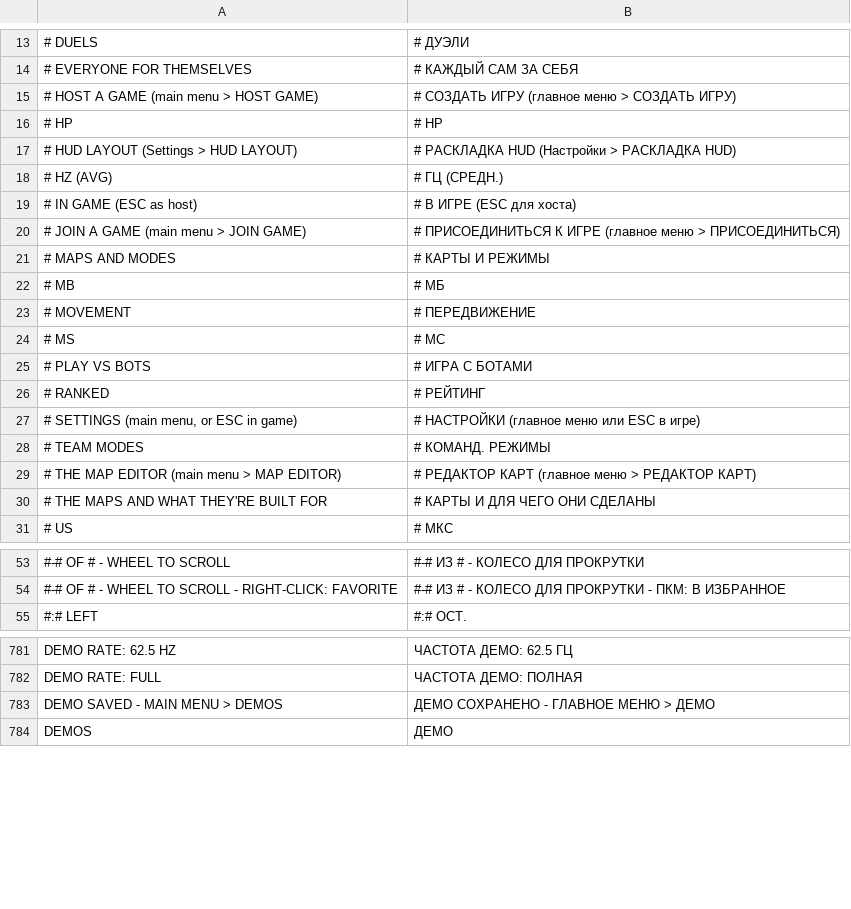
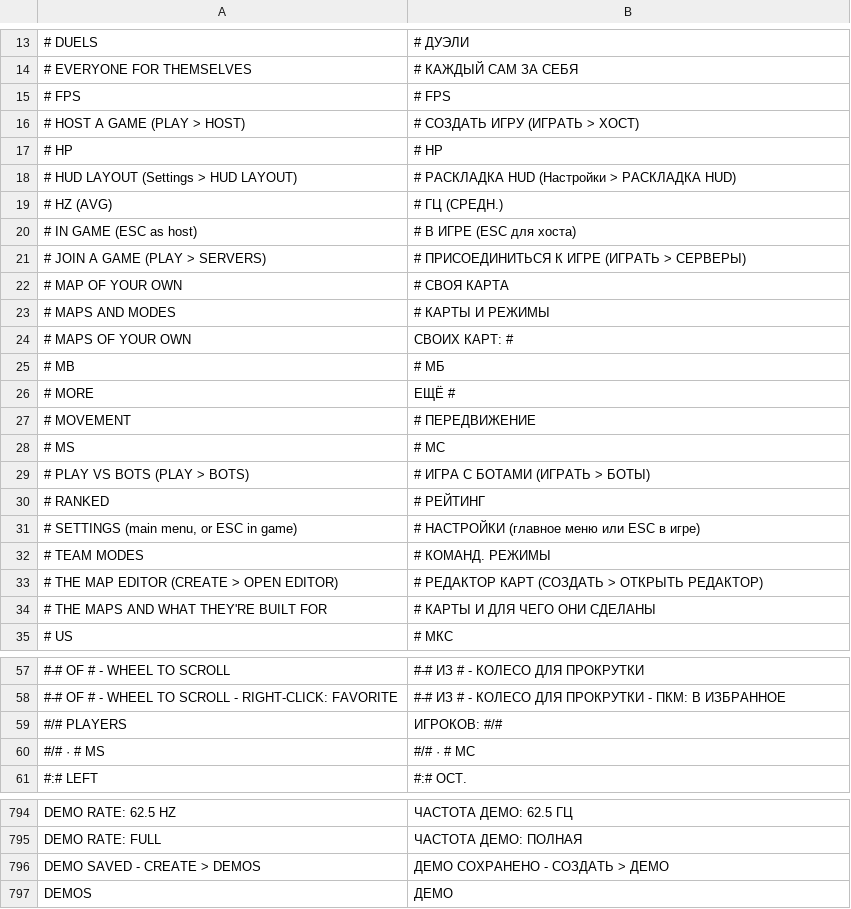
Before and after one commit to floration/quark, a TSV file: assets/lang/ru.tsv, drawn as a sheet; only a part is shown, gaps mark what is left out; removed rows and columns are numbered as before the commit, all else as after; the diff covers the shown part only; the diff names each change by its address in the sheet, - before the commit and + after, or states it on an @@ line.

```diff
--- a/assets/lang/ru.tsv
+++ b/assets/lang/ru.tsv
-row 15: # HOST A GAME (main menu > HOST GAME) | # СОЗДАТЬ ИГРУ (главное меню > СОЗДАТЬ ИГРУ)
+row 15: # FPS | # FPS
+row 16: # HOST A GAME (PLAY > HOST) | # СОЗДАТЬ ИГРУ (ИГРАТЬ > ХОСТ)
-row 20: # JOIN A GAME (main menu > JOIN GAME) | # ПРИСОЕДИНИТЬСЯ К ИГРЕ (главное меню > ПРИСОЕДИНИТЬСЯ)
+row 21: # JOIN A GAME (PLAY > SERVERS) | # ПРИСОЕДИНИТЬСЯ К ИГРЕ (ИГРАТЬ > СЕРВЕРЫ)
+row 22: # MAP OF YOUR OWN | # СВОЯ КАРТА
+row 24: # MAPS OF YOUR OWN | СВОИХ КАРТ: #
+row 26: # MORE | ЕЩЁ #
-row 25: # PLAY VS BOTS | # ИГРА С БОТАМИ
+row 29: # PLAY VS BOTS (PLAY > BOTS) | # ИГРА С БОТАМИ (ИГРАТЬ > БОТЫ)
-row 29: # THE MAP EDITOR (main menu > MAP EDITOR) | # РЕДАКТОР КАРТ (главное меню > РЕДАКТОР КАРТ)
+row 33: # THE MAP EDITOR (CREATE > OPEN EDITOR) | # РЕДАКТОР КАРТ (СОЗДАТЬ > ОТКРЫТЬ РЕДАКТОР)
+row 59: #/# PLAYERS | ИГРОКОВ: #/#
+row 60: #/# · # MS | #/# · # МС
-row 783: DEMO SAVED - MAIN MENU > DEMOS | ДЕМО СОХРАНЕНО - ГЛАВНОЕ МЕНЮ > ДЕМО
+row 796: DEMO SAVED - CREATE > DEMOS | ДЕМО СОХРАНЕНО - СОЗДАТЬ > ДЕМО
```
Also changed, not shown: 34 added rows, 2 removed rows and 4 edited cells elsewhere in this file, assets/lang/es.tsv, assets/lang/fr.tsv, 29 other files.
